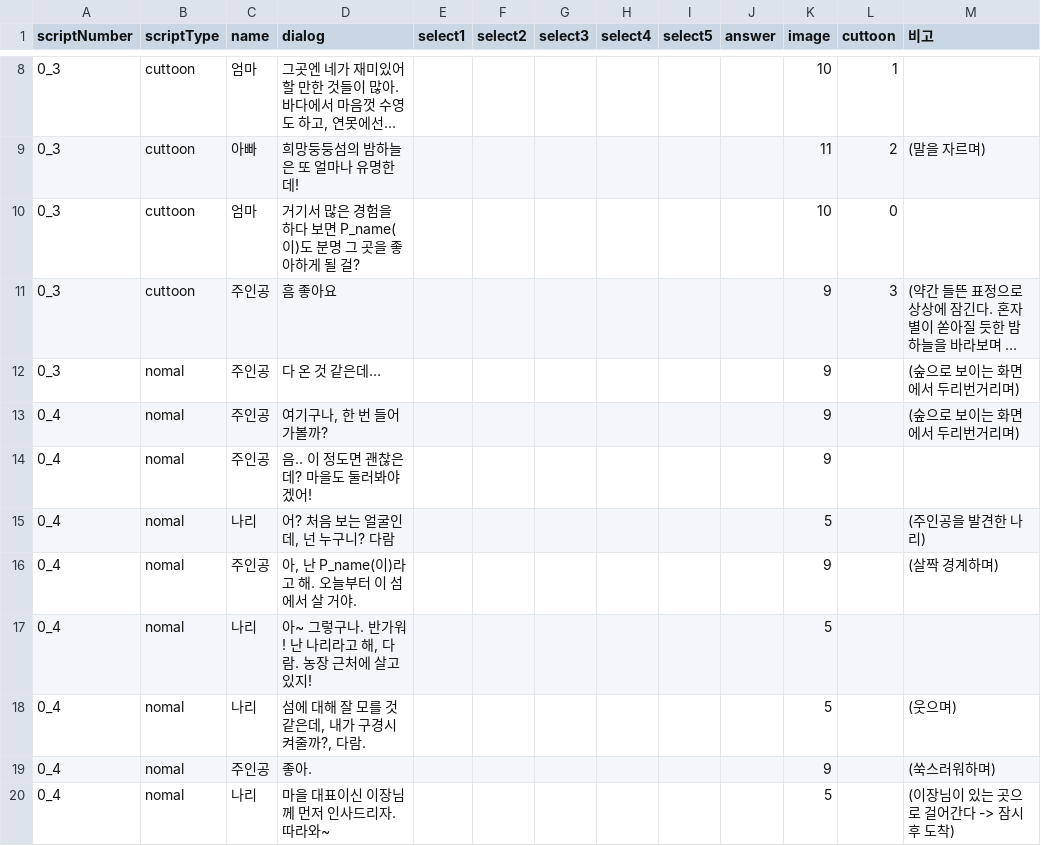
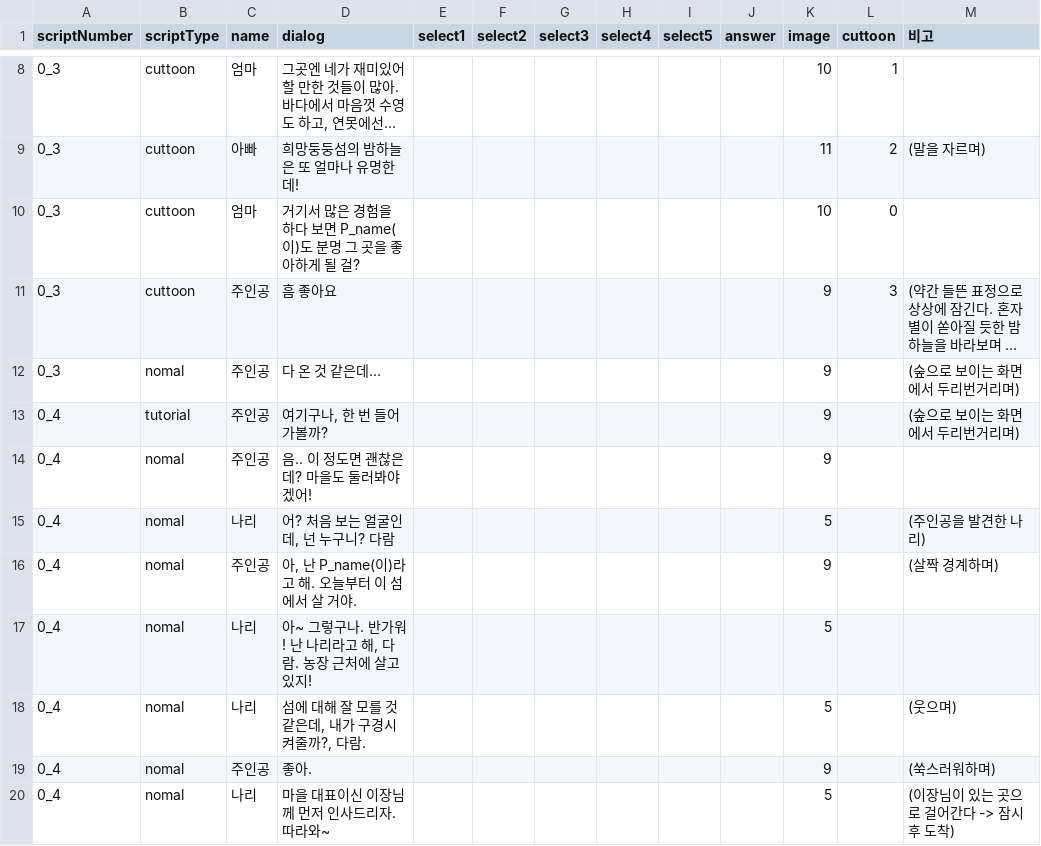
Before and after one commit to LHD-game/LoheldiGame, a CSV file: Loheldi_Project/Assets/Resources/Scripts/Quest/script.csv, drawn as a sheet; only a part is shown, gaps mark what is left out; long unchanged cells end in …; the diff names each change by its address in the sheet, - before the commit and + after, or states it on an @@ line.

```diff
--- a/Loheldi_Project/Assets/Resources/Scripts/Quest/script.csv
+++ b/Loheldi_Project/Assets/Resources/Scripts/Quest/script.csv
-B13 (scriptType): nomal
+B13 (scriptType): tutorial
```
Also changed, not shown: 6 other files.
